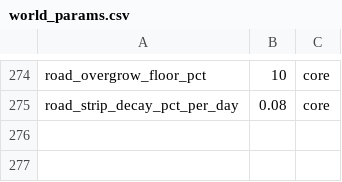
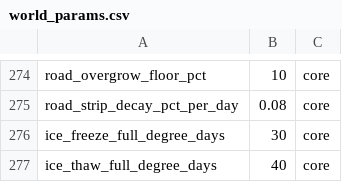
Before and after one commit to algb006/kolkhoz_root, a CSV file: tables/world_params.csv, drawn as a sheet; only a part is shown, gaps mark what is left out; the diff names each change by its address in the sheet, - before the commit and + after, or states it on an @@ line.

```diff
--- a/tables/world_params.csv
+++ b/tables/world_params.csv
+row 276: ice_freeze_full_degree_days | 30 | core
+row 277: ice_thaw_full_degree_days | 40 | core
```
